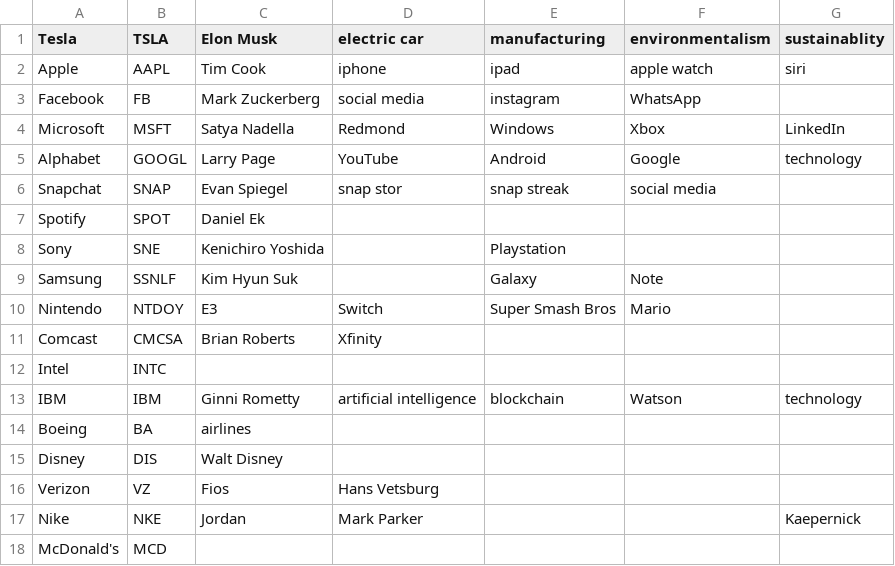
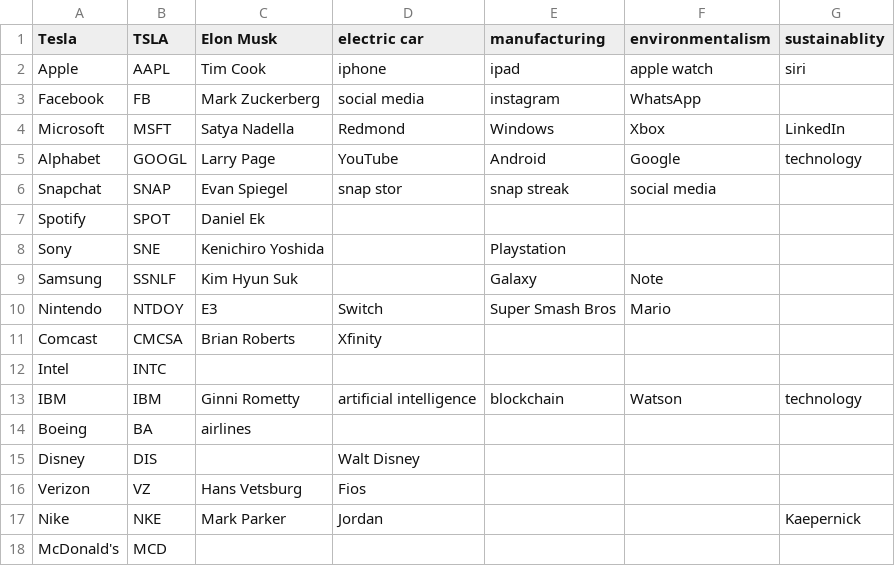
Before and after one commit to tlynch1315/ML-Stock-prediction-Tweet-sentiment-analysis, a CSV file: companies.csv, drawn as a sheet.

Commit message:
Update companies.csv

```diff
--- a/companies.csv
+++ b/companies.csv
@@ -14,5 +14,5 @@ IBM,IBM,Ginni Rometty,artificial intelligence,blockchain,Watson,technology
 Boeing,BA,airlines,,,,
-Disney,DIS,Walt Disney,,,,
-Verizon,VZ,Fios,Hans Vetsburg,,,
-Nike,NKE,Jordan,Mark Parker,,,Kaepernick
+Disney,DIS,,Walt Disney,,,
+Verizon,VZ,Hans Vetsburg,Fios,,,
+Nike,NKE,Mark Parker,Jordan,,,Kaepernick
 McDonald's,MCD,,,,,
```
